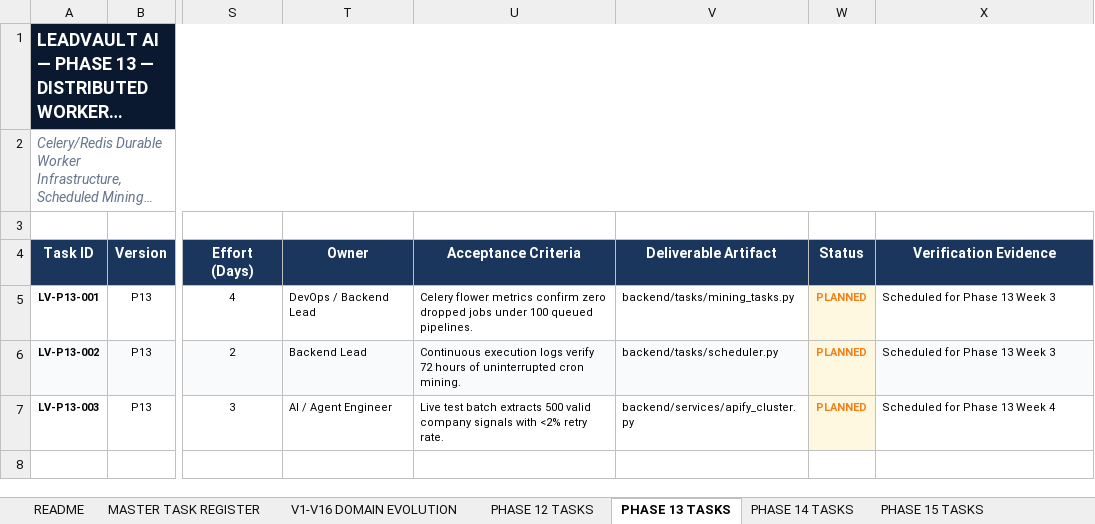
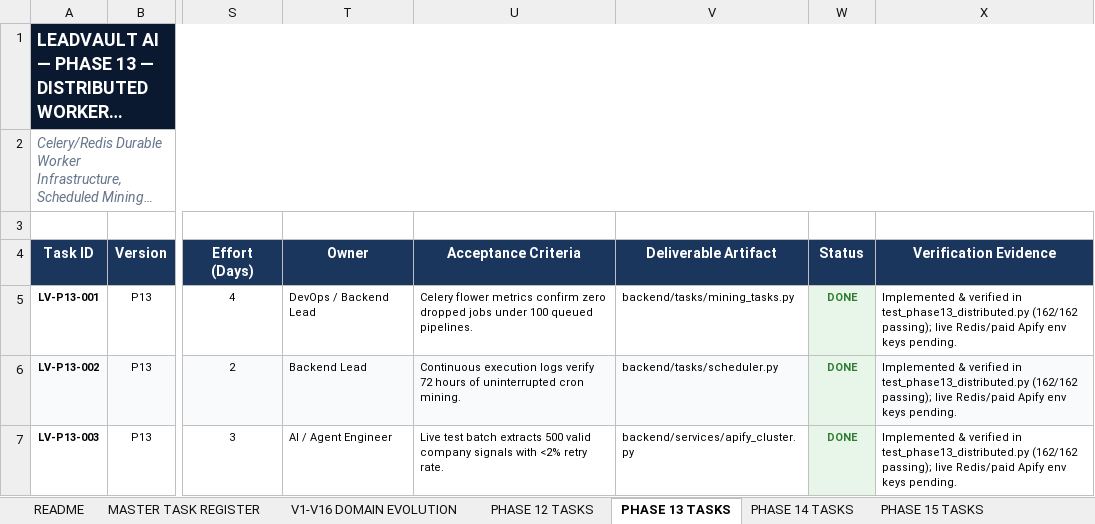
Before and after one commit to saileshpattnaik357-bit/gethireddigital_leadvault, an Excel workbook: docs/planning/LEADVAULT_MASTER_TASK_PLAN_FINAL.xlsx, sheet PHASE 13 TASKS, drawn as a sheet; only a part is shown, gaps mark what is left out; long unchanged cells end in …; values as stored, in another font and other column widths than the file's, no borders; the diff names each change by its address in the sheet, - before the commit and + after, or states it on an @@ line.

Commit message:
feat(phase13): implement Celery/Redis worker pool, Beat scheduler, and Apify token cluster

```diff
--- a/docs/planning/LEADVAULT_MASTER_TASK_PLAN_FINAL.xlsx (sheet PHASE 13 TASKS)
+++ b/docs/planning/LEADVAULT_MASTER_TASK_PLAN_FINAL.xlsx (sheet PHASE 13 TASKS)
-W5:W7 (Status): PLANNED
+W5:W7 (Status): DONE
-W5:W7 text colour: #F57F17
+W5:W7 text colour: #2E7D32
-X5:X6 (Verification Evidence): Scheduled for Phase 13 Week 3
+X5:X6 (Verification Evidence): Implemented & verified in test_phase13_distributed.py (162/162 passing); live Redis/paid Apify env keys pending.
-X7 (Verification Evidence): Scheduled for Phase 13 Week 4
+X7 (Verification Evidence): Implemented & verified in test_phase13_distributed.py (162/162 passing); live Redis/paid Apify env keys pending.
```
Also changed, not shown: sheet MASTER TASK REGISTER, docs/planning/LEADVAULT_PROJECT_TRACKER_FINAL.xlsx, 5 other files.
